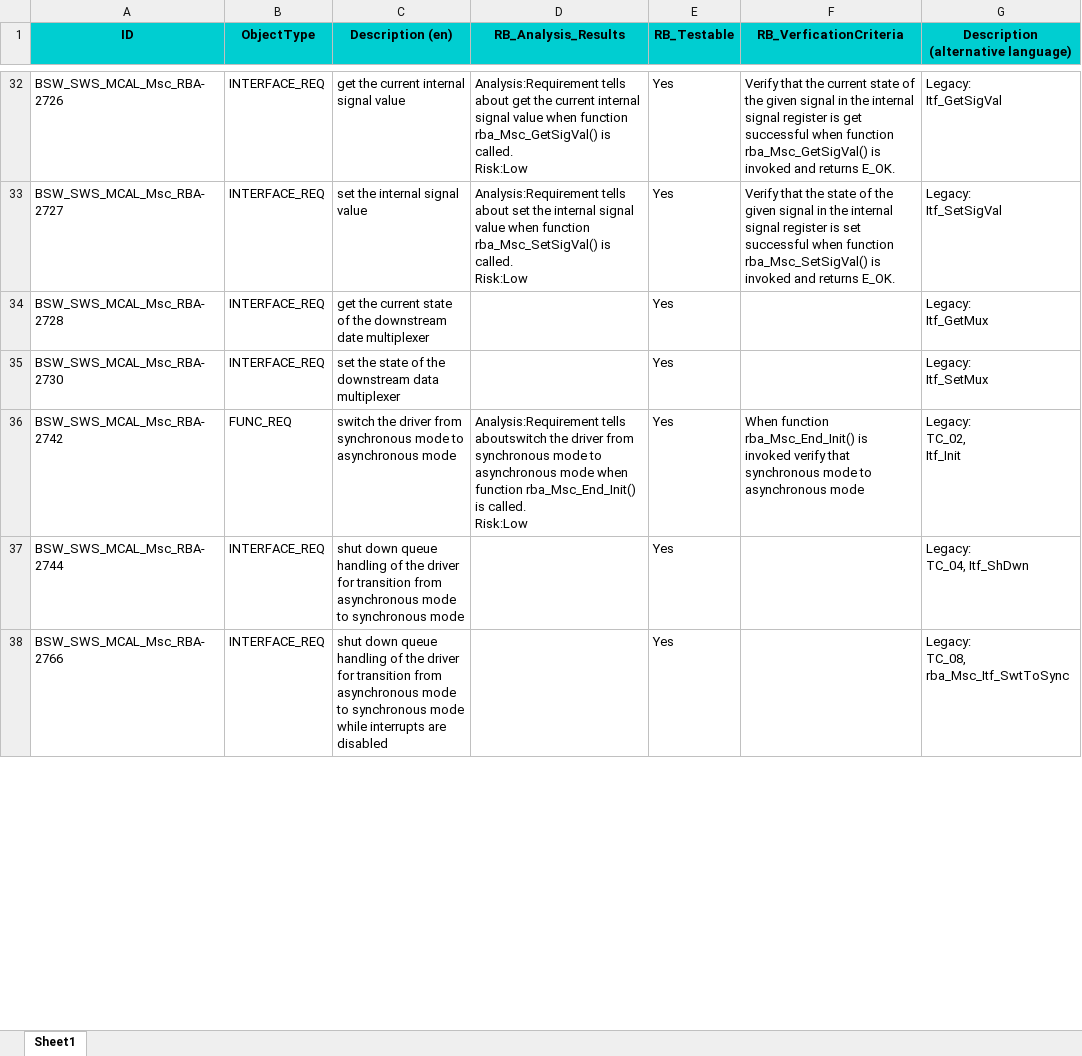
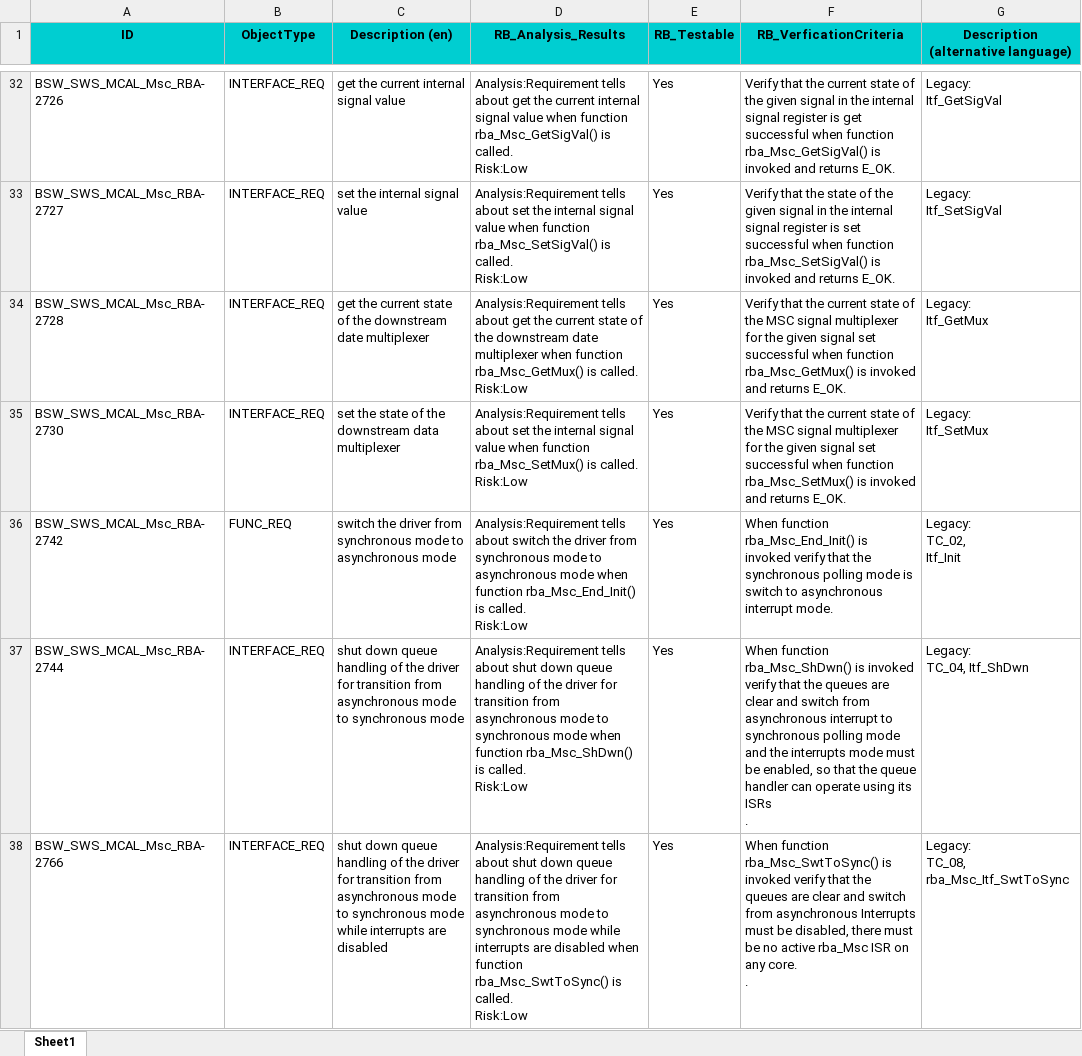
Before and after one commit to KhoiNguyen-88/HelloWorld, an Excel workbook: MSC_Req_DORA.xlsx, sheet Sheet1, drawn as a sheet; only a part is shown, gaps mark what is left out; values as stored, in another font and other column widths than the file's, no borders; ↵ is a line break in a cell; the diff covers the shown part only; the diff names each change by its address in the sheet, - before the commit and + after, or states it on an @@ line.

```diff
--- a/MSC_Req_DORA.xlsx (sheet Sheet1)
+++ b/MSC_Req_DORA.xlsx (sheet Sheet1)
-D34 (RB_Analysis_Results): (empty)
+D34 (RB_Analysis_Results): Analysis:Requirement tells about get the current state of the downstream date multiplexer when function rba_Msc_GetMux() is called. ↵ Risk:Low
-F34 (RB_VerficationCriteria): (empty)
+F34 (RB_VerficationCriteria): Verify that the current state of the MSC signal multiplexer for the given signal set successful when function rba_Msc_GetMux() is invoked and returns E_OK.
-D35 (RB_Analysis_Results): (empty)
+D35 (RB_Analysis_Results): Analysis:Requirement tells about set the internal signal value when function rba_Msc_SetMux() is called. ↵ Risk:Low
-F35 (RB_VerficationCriteria): (empty)
+F35 (RB_VerficationCriteria): Verify that the current state of the MSC signal multiplexer for the given signal set successful when function rba_Msc_SetMux() is invoked and returns E_OK.
-D36 (RB_Analysis_Results): Analysis:Requirement tells aboutswitch the driver…
+D36 (RB_Analysis_Results): Analysis:Requirement tells about switch the driver…
-F36 (RB_VerficationCriteria): …verify that synchronous mode to asynchronous mode
+F36 (RB_VerficationCriteria): …verify that the synchronous polling mode is switch to asynchronous interrupt mode.
-D37 (RB_Analysis_Results): (empty)
+D37 (RB_Analysis_Results): Analysis:Requirement tells about shut down queue handling of the driver for transition from asynchronous mode to synchronous mode when function rba_Msc_ShDwn() is called. ↵ Risk:Low
-F37 (RB_VerficationCriteria): (empty)
+F37 (RB_VerficationCriteria): When function rba_Msc_ShDwn() is invoked verify that the queues are clear and switch from asynchronous interrupt to synchronous polling mode and the interrupts mode must be enabled, so that the queue handler can operate using its ISRs ↵ .
-D38 (RB_Analysis_Results): (empty)
+D38 (RB_Analysis_Results): Analysis:Requirement tells about shut down queue handling of the driver for transition from asynchronous mode to synchronous mode while interrupts are disabled when function rba_Msc_SwtToSync() is called. ↵ Risk:Low
-F38 (RB_VerficationCriteria): (empty)
+F38 (RB_VerficationCriteria): When function rba_Msc_SwtToSync() is invoked verify that the queues are clear and switch from asynchronous Interrupts must be disabled, there must be no active rba_Msc ISR on any core. ↵ .
```
Also changed, not shown: 4 edited cells elsewhere in this sheet, 4 other files.
